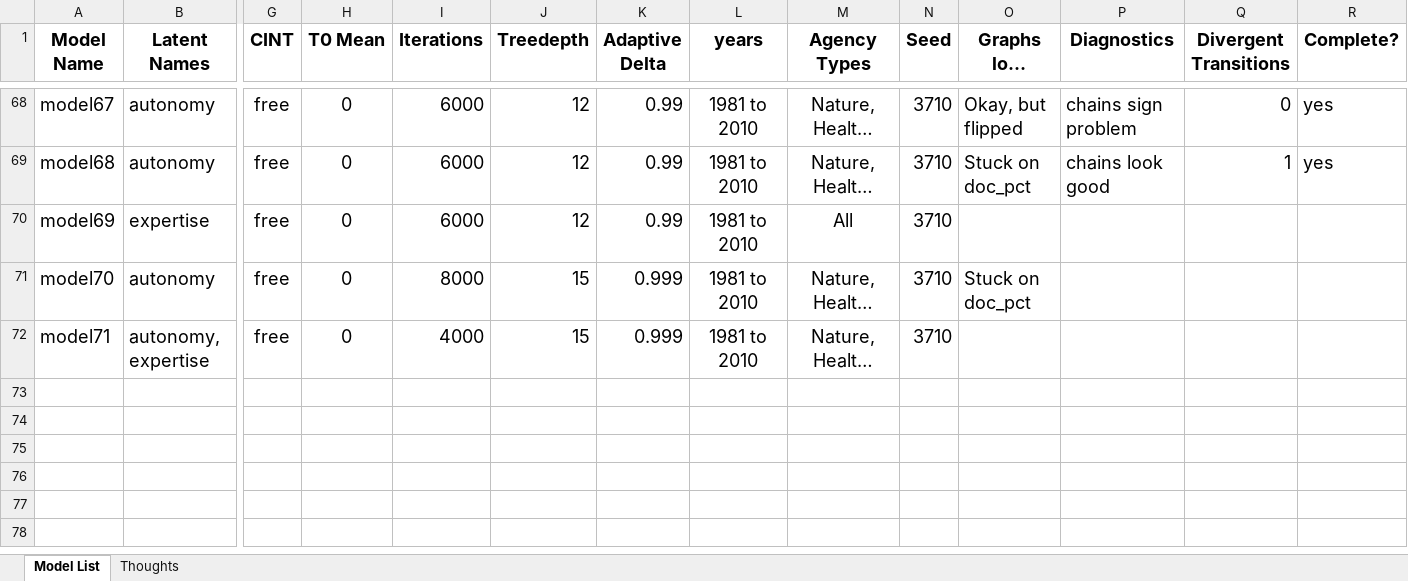
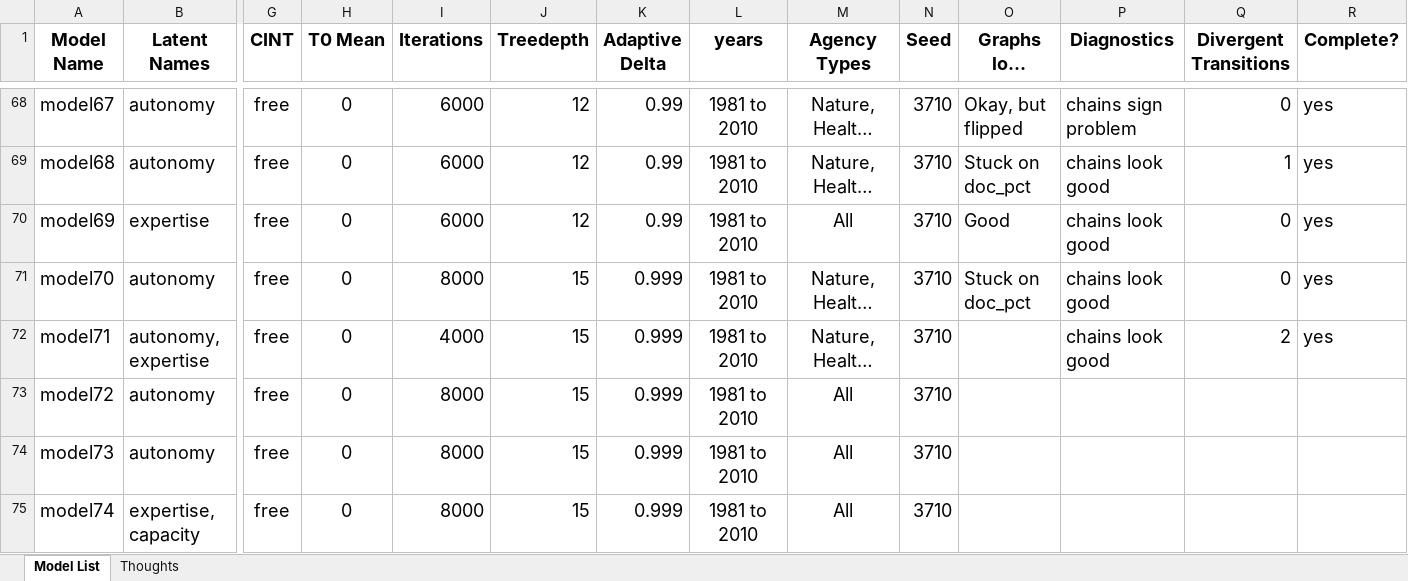
Before and after one commit to blainmorin/dynamic_bulldoze2, an Excel workbook: model_list.xlsx, sheet Model List, drawn as a sheet; only a part is shown, gaps mark what is left out; long unchanged cells end in …; values as stored, in another font and other column widths than the file's, no borders; table styles not drawn; rows hold the shown columns only; the diff names each change by its address in the sheet, - before the commit and + after, or states it on an @@ line.

Commit message:
save model list

```diff
--- a/model_list.xlsx (sheet Model List)
+++ b/model_list.xlsx (sheet Model List)
-O70 (Graphs look good?): (empty)
+O70 (Graphs look good?): Good
-P70:P72 (Diagnostics): (empty)
+P70:P72 (Diagnostics): chains look good
-Q70:Q71 (Divergent Transitions): (empty)
+Q70:Q71 (Divergent Transitions): 0
-R70:R72 (Complete?): (empty)
+R70:R72 (Complete?): yes
-Q72 (Divergent Transitions): (empty)
+Q72 (Divergent Transitions): 2
+row 73: model72 | autonomy | free | 0 | 8000 | 15 | 0.999 | 1981 to 2010 | All | 3710
+row 74: model73 | autonomy | free | 0 | 8000 | 15 | 0.999 | 1981 to 2010 | All | 3710
+row 75: model74 | expertise, capacity | free | 0 | 8000 | 15 | 0.999 | 1981 to 2010 | All | 3710
```
Also changed, not shown: sheet Thoughts.
